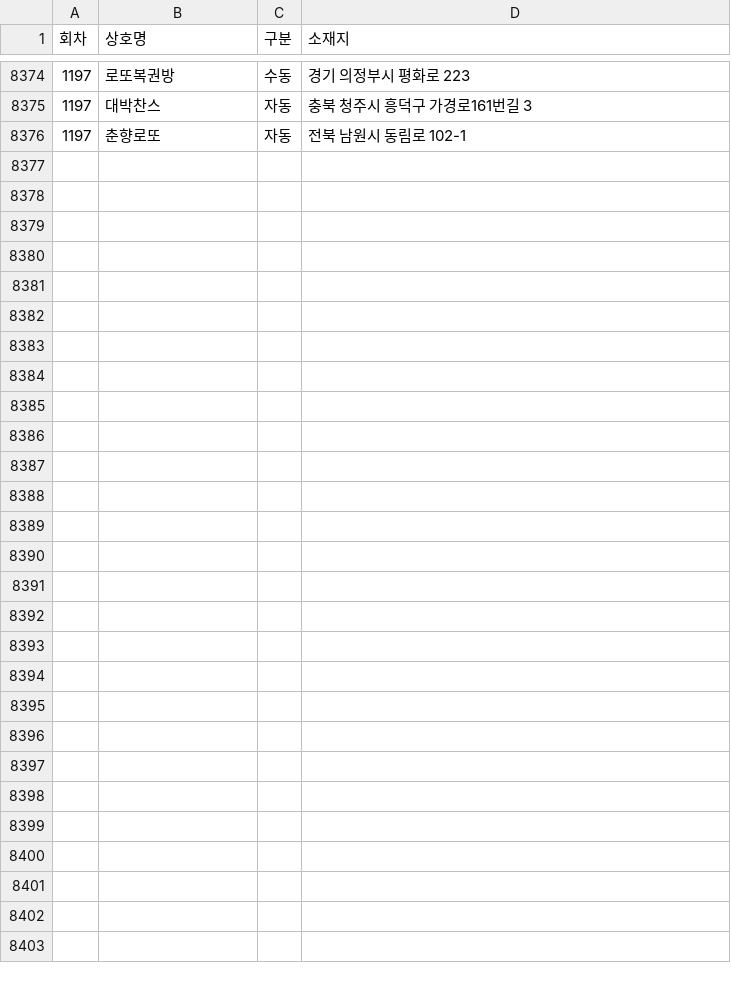
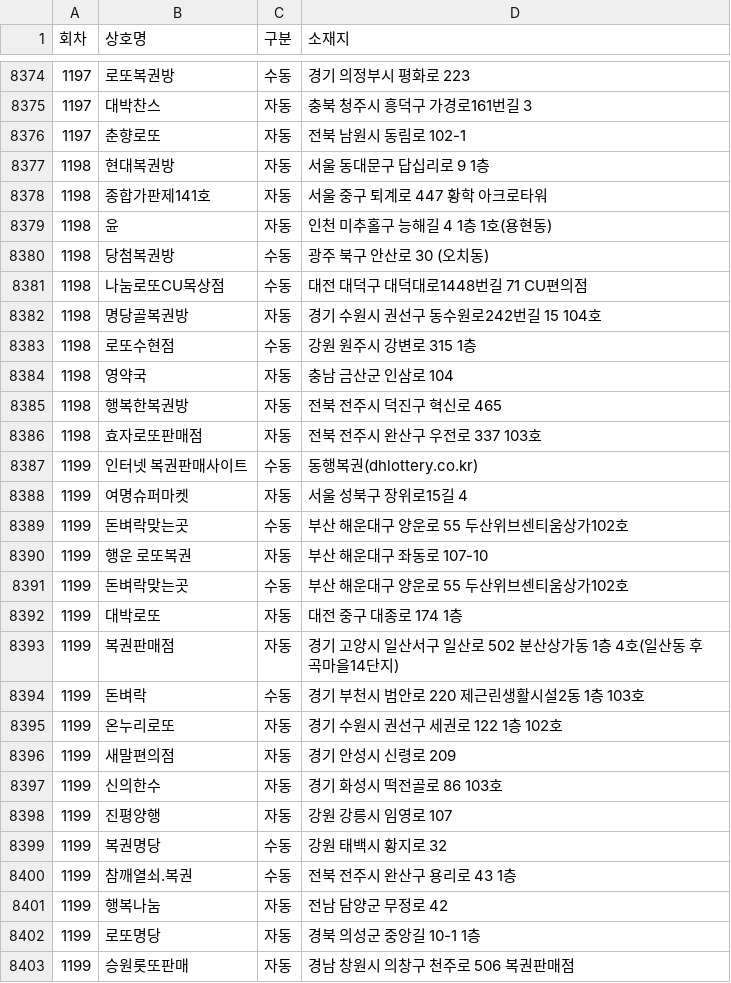
Before and after one commit to pipelinelife/pipelinelife.github.io, a CSV file: CSV/lottowinnerstores.csv, drawn as a sheet; only a part is shown, gaps mark what is left out.

Commit message:
update lottowinnerstores.csv

```diff
--- a/CSV/lottowinnerstores.csv
+++ b/CSV/lottowinnerstores.csv
@@ -8376 +8376,28 @@
 1197,춘향로또,자동,전북 남원시 동림로 102-1
+1198,현대복권방,자동,서울 동대문구 답십리로 9 1층
+1198,종합가판제141호,자동,서울 중구 퇴계로 447 황학 아크로타워
+1198,윤,자동,인천 미추홀구 능해길 4 1층 1호(용현동)
+1198,당첨복권방,수동,광주 북구 안산로 30 (오치동)
+1198,나눔로또CU목상점,수동,대전 대덕구 대덕대로1448번길 71 CU편의점
+1198,명당골복권방,자동,경기 수원시 권선구 동수원로242번길 15 104호
+1198,로또수현점,수동,강원 원주시 강변로 315 1층
+1198,영약국,자동,충남 금산군 인삼로 104
+1198,행복한복권방,자동,전북 전주시 덕진구 혁신로 465
+1198,효자로또판매점,자동,전북 전주시 완산구 우전로 337 103호
+1199,인터넷 복권판매사이트,수동,동행복권(dhlottery.co.kr)
+1199,여명슈퍼마켓,자동,서울 성북구 장위로15길 4
+1199,돈벼락맞는곳,수동,부산 해운대구 양운로 55 두산위브센티움상가102호
+1199,행운 로또복권,자동,부산 해운대구 좌동로 107-10
+1199,돈벼락맞는곳,수동,부산 해운대구 양운로 55 두산위브센티움상가102호
+1199,대박로또,자동,대전 중구 대종로 174 1층
+1199,복권판매점,자동,경기 고양시 일산서구 일산로 502 분산상가동 1층 4호(일산동 후곡마을14단지)
+1199,돈벼락,수동,경기 부천시 범안로 220 제근린생활시설2동 1층 103호
+1199,온누리로또,자동,경기 수원시 권선구 세권로 122 1층 102호
+1199,새말편의점,자동,경기 안성시 신령로 209
+1199,신의한수,자동,경기 화성시 떡전골로 86 103호
+1199,진평양행,자동,강원 강릉시 임영로 107
+1199,복권명당,수동,강원 태백시 황지로 32
+1199,참깨열쇠.복권,수동,전북 전주시 완산구 용리로 43 1층
+1199,행복나눔,자동,전남 담양군 무정로 42
+1199,로또명당,자동,경북 의성군 중앙길 10-1 1층
+1199,승원롯또판매,자동,경남 창원시 의창구 천주로 506 복권판매점
```
